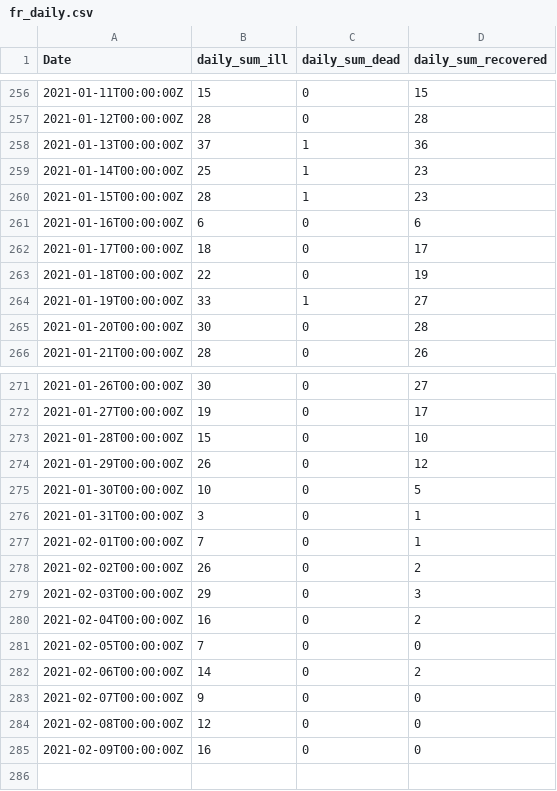
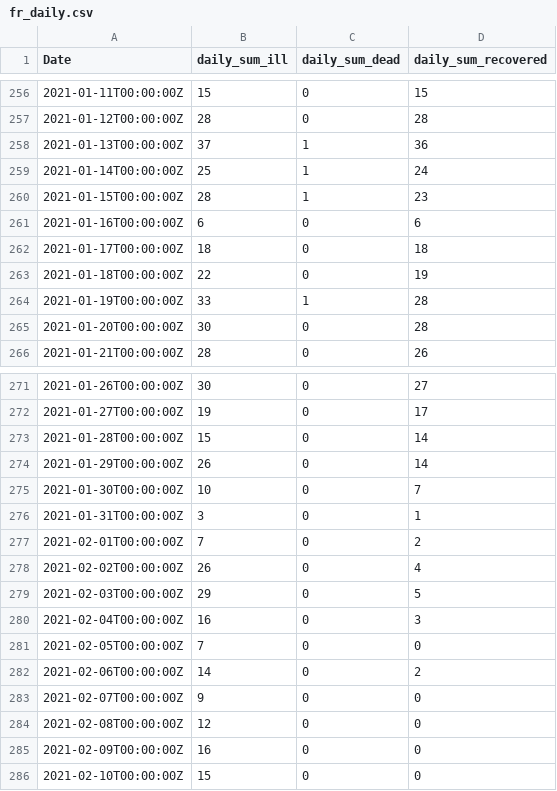
Before and after one commit to stefanreifenberg/svelte_d3_covidFR, a CSV file: public/fr_daily.csv, drawn as a sheet; only a part is shown, gaps mark what is left out.

```diff
--- a/public/fr_daily.csv
+++ b/public/fr_daily.csv
@@ -258,8 +258,8 @@ Date,daily_sum_ill,daily_sum_dead,daily_sum_recovered
 2021-01-13T00:00:00Z,37,1,36
-2021-01-14T00:00:00Z,25,1,23
+2021-01-14T00:00:00Z,25,1,24
 2021-01-15T00:00:00Z,28,1,23
 2021-01-16T00:00:00Z,6,0,6
-2021-01-17T00:00:00Z,18,0,17
+2021-01-17T00:00:00Z,18,0,18
 2021-01-18T00:00:00Z,22,0,19
-2021-01-19T00:00:00Z,33,1,27
+2021-01-19T00:00:00Z,33,1,28
 2021-01-20T00:00:00Z,30,0,28
@@ -272,10 +272,10 @@ Date,daily_sum_ill,daily_sum_dead,daily_sum_recovered
 2021-01-27T00:00:00Z,19,0,17
-2021-01-28T00:00:00Z,15,0,10
-2021-01-29T00:00:00Z,26,0,12
-2021-01-30T00:00:00Z,10,0,5
+2021-01-28T00:00:00Z,15,0,14
+2021-01-29T00:00:00Z,26,0,14
+2021-01-30T00:00:00Z,10,0,7
 2021-01-31T00:00:00Z,3,0,1
-2021-02-01T00:00:00Z,7,0,1
-2021-02-02T00:00:00Z,26,0,2
-2021-02-03T00:00:00Z,29,0,3
-2021-02-04T00:00:00Z,16,0,2
+2021-02-01T00:00:00Z,7,0,2
+2021-02-02T00:00:00Z,26,0,4
+2021-02-03T00:00:00Z,29,0,5
+2021-02-04T00:00:00Z,16,0,3
 2021-02-05T00:00:00Z,7,0,0
@@ -285 +285,2 @@ Date,daily_sum_ill,daily_sum_dead,daily_sum_recovered
 2021-02-09T00:00:00Z,16,0,0
+2021-02-10T00:00:00Z,15,0,0
```
